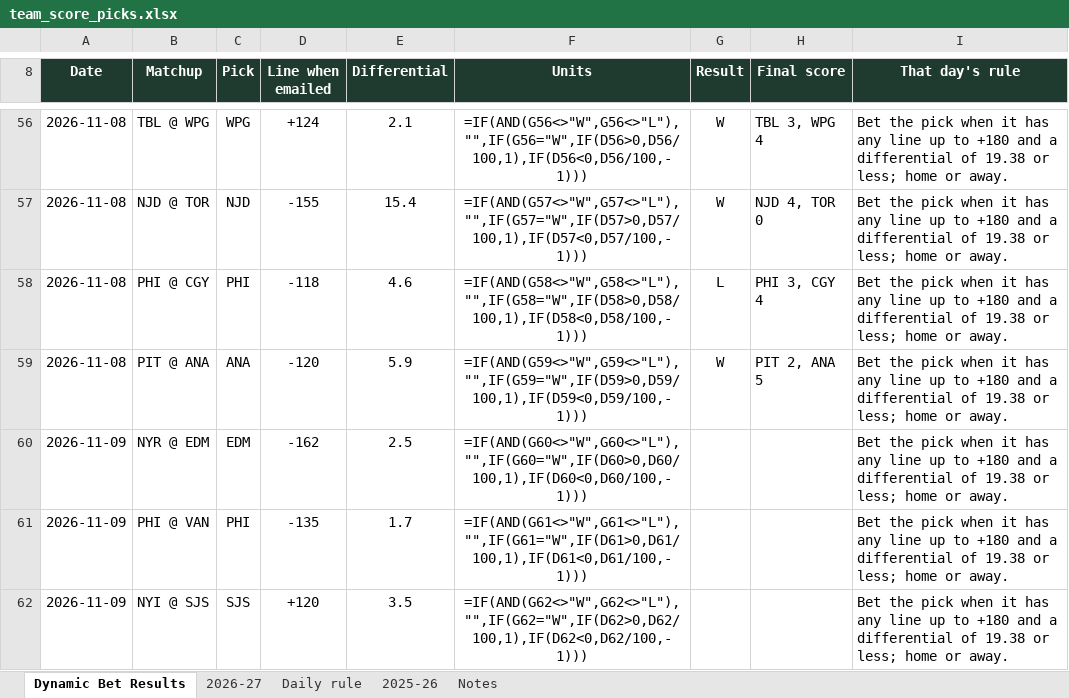
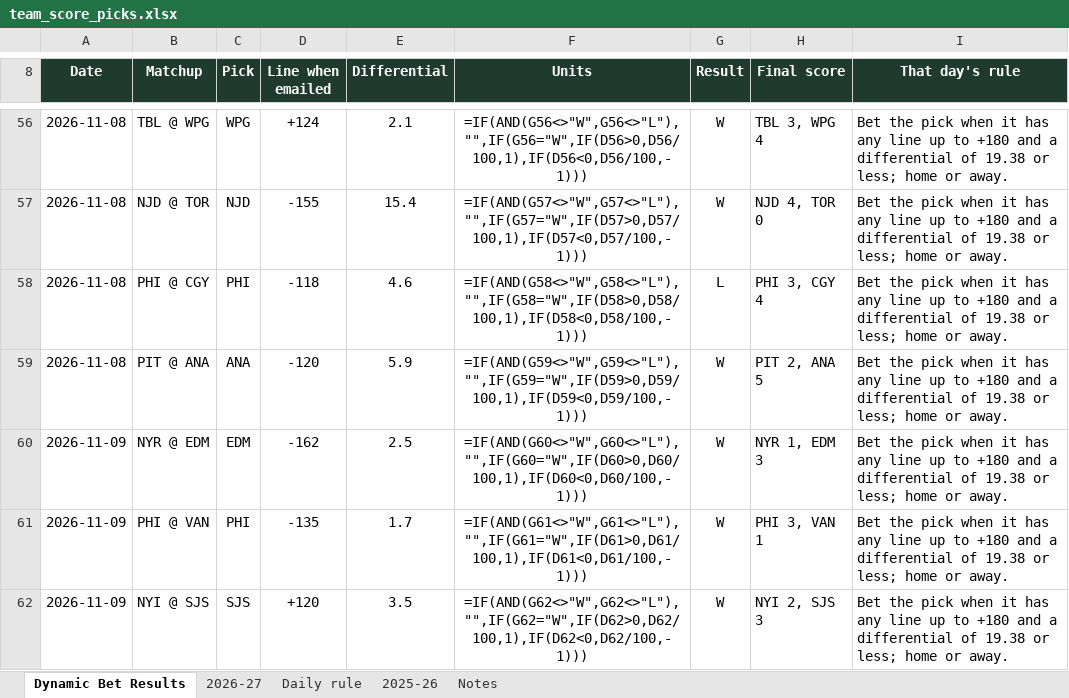
Before and after one commit to starsviz/starsviz.github.io, an Excel workbook: team_score_picks.xlsx, sheet Dynamic Bet Results, drawn as a sheet; only a part is shown, gaps mark what is left out; values as stored, in another font and other column widths than the file's, no borders; formulas without a stored value are shown as written; conditional formats not drawn; the diff names each change by its address in the sheet, - before the commit and + after, or states it on an @@ line.

```diff
--- a/team_score_picks.xlsx (sheet Dynamic Bet Results)
+++ b/team_score_picks.xlsx (sheet Dynamic Bet Results)
-G60:G62 (Result): (empty)
+G60:G62 (Result): W
-H60 (Final score): (empty)
+H60 (Final score): NYR 1, EDM 3
-H61 (Final score): (empty)
+H61 (Final score): PHI 3, VAN 1
-H62 (Final score): (empty)
+H62 (Final score): NYI 2, SJS 3
```
Also changed, not shown: sheet Daily rule, sheet 2026-27, sheet Notes, 3 other files.
